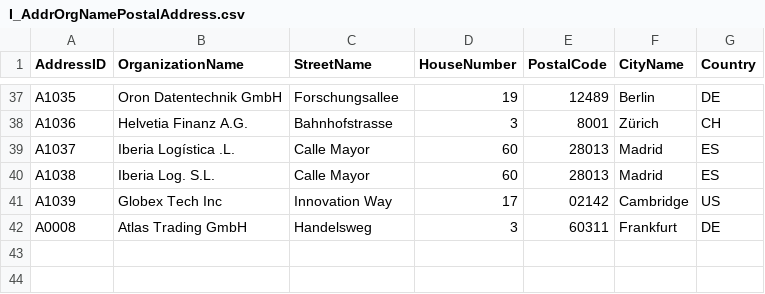
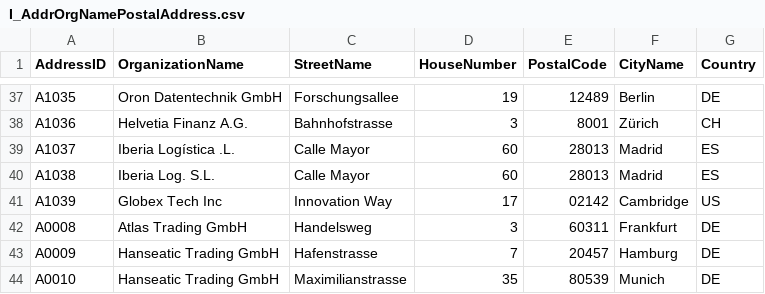
Before and after one commit to robert-vetter/tessera, a CSV file: data/salt_synthetic/I_AddrOrgNamePostalAddress.csv, drawn as a sheet; only a part is shown, gaps mark what is left out; the diff names each change by its address in the sheet, - before the commit and + after, or states it on an @@ line.

```diff
--- a/data/salt_synthetic/I_AddrOrgNamePostalAddress.csv
+++ b/data/salt_synthetic/I_AddrOrgNamePostalAddress.csv
+row 43: A0009 | Hanseatic Trading GmbH | Hafenstrasse | 7 | 20457 | Hamburg | DE
+row 44: A0010 | Hanseatic Trading GmbH | Maximilianstrasse | 35 | 80539 | Munich | DE
```
Also changed, not shown: data/salt_synthetic/I_Customer.csv, 11 other files.
